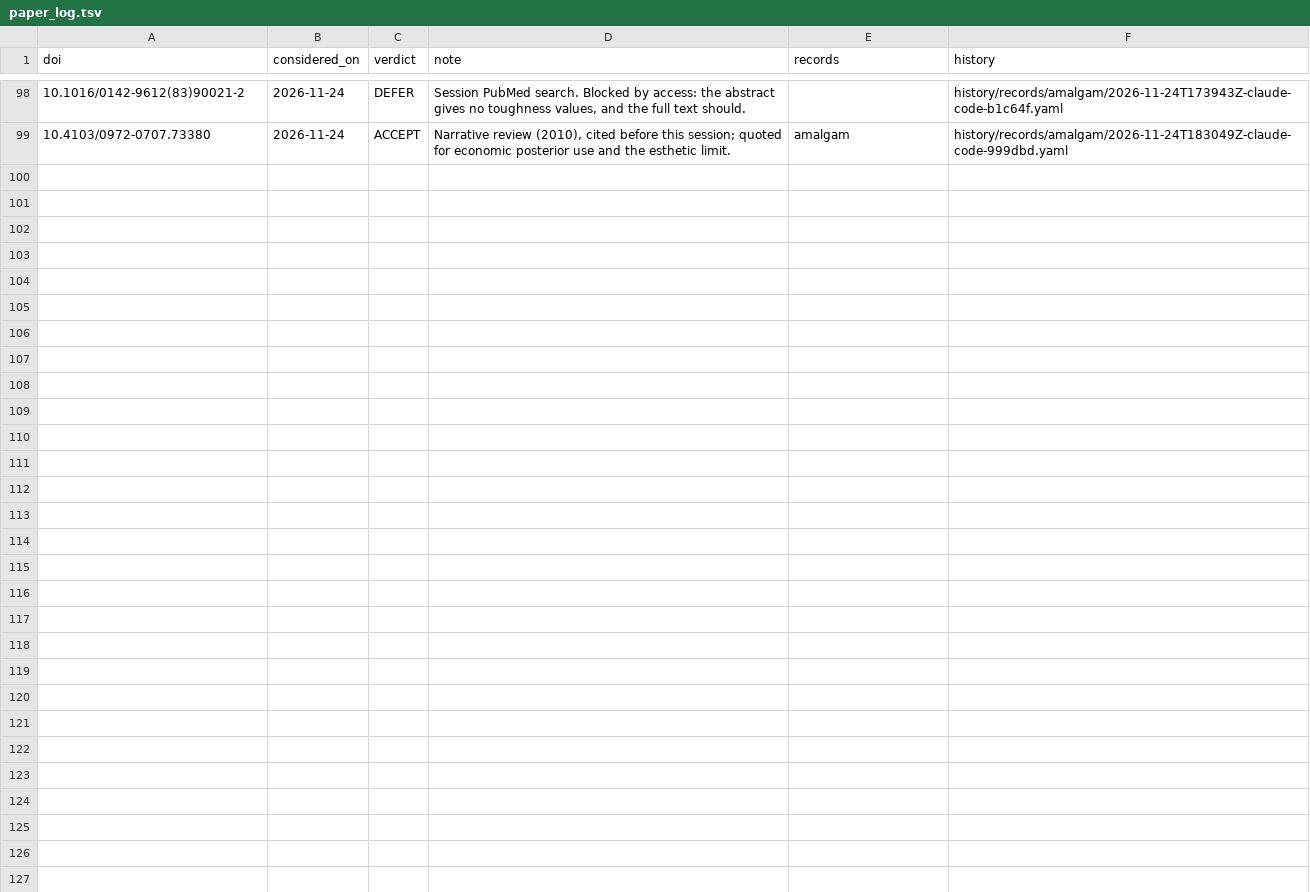
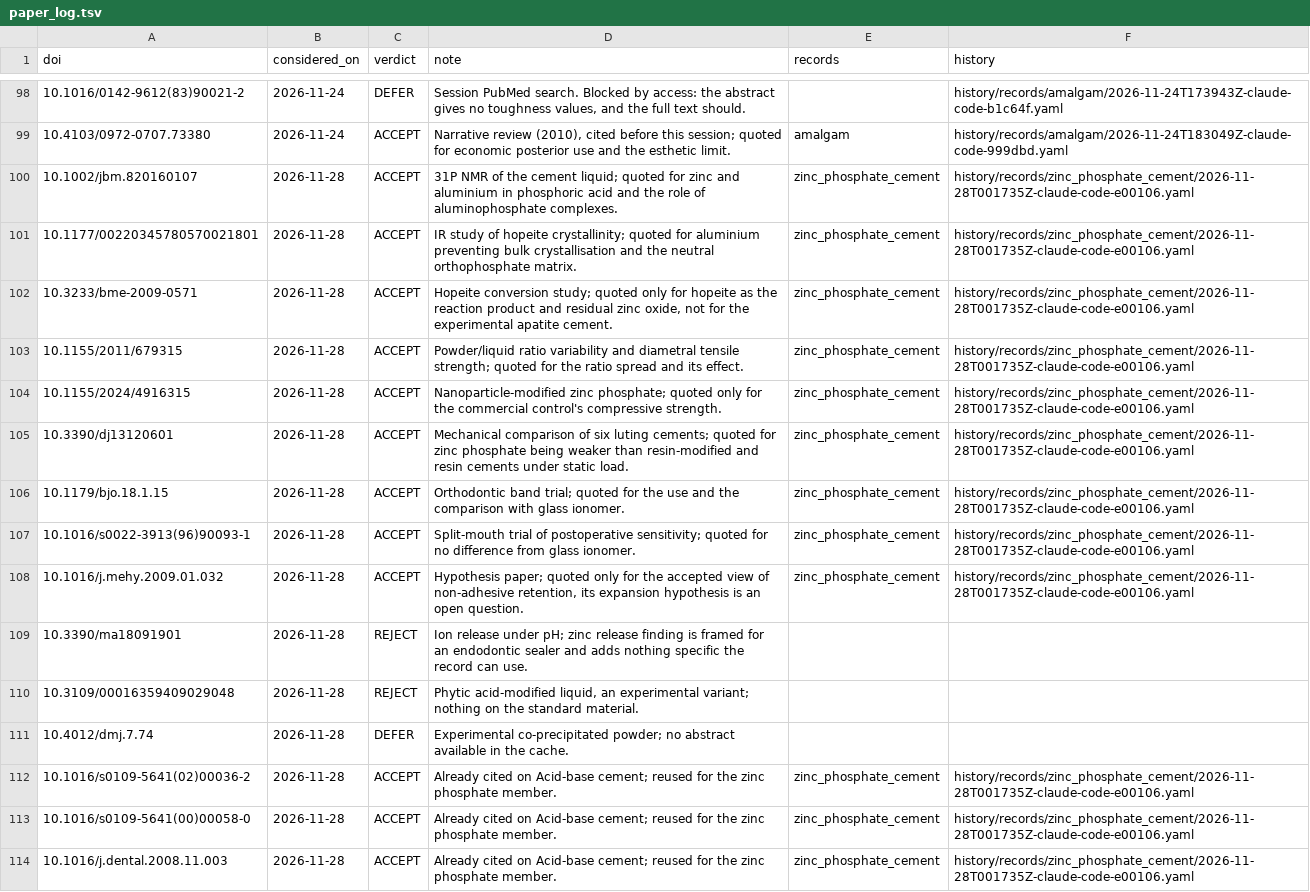
Before and after one commit to caufieldjh/dentamech, a TSV file: curation/paper_log.tsv, drawn as a sheet; only a part is shown, gaps mark what is left out; the diff names each change by its address in the sheet, - before the commit and + after, or states it on an @@ line.

```diff
--- a/curation/paper_log.tsv
+++ b/curation/paper_log.tsv
+row 100: 10.1002/jbm.820160107 | 2026-11-28 | ACCEPT | 31P NMR of the cement liquid; quoted for zinc and aluminium in phosphoric acid and the role of aluminophosphate complexes. | zinc_phosphate_cement | history/records/zinc_phosphate_cement/2026-11-28T001735Z-claude-code-e00106.yaml
+row 101: 10.1177/00220345780570021801 | 2026-11-28 | ACCEPT | IR study of hopeite crystallinity; quoted for aluminium preventing bulk crystallisation and the neutral orthophosphate matrix. | zinc_phosphate_cement | history/records/zinc_phosphate_cement/2026-11-28T001735Z-claude-code-e00106.yaml
+row 102: 10.3233/bme-2009-0571 | 2026-11-28 | ACCEPT | Hopeite conversion study; quoted only for hopeite as the reaction product and residual zinc oxide, not for the experimental apatite cement. | zinc_phosphate_cement | history/records/zinc_phosphate_cement/2026-11-28T001735Z-claude-code-e00106.yaml
+row 103: 10.1155/2011/679315 | 2026-11-28 | ACCEPT | Powder/liquid ratio variability and diametral tensile strength; quoted for the ratio spread and its effect. | zinc_phosphate_cement | history/records/zinc_phosphate_cement/2026-11-28T001735Z-claude-code-e00106.yaml
+row 104: 10.1155/2024/4916315 | 2026-11-28 | ACCEPT | Nanoparticle-modified zinc phosphate; quoted only for the commercial control's compressive strength. | zinc_phosphate_cement | history/records/zinc_phosphate_cement/2026-11-28T001735Z-claude-code-e00106.yaml
+row 105: 10.3390/dj13120601 | 2026-11-28 | ACCEPT | Mechanical comparison of six luting cements; quoted for zinc phosphate being weaker than resin-modified and resin cements under static load. | zinc_phosphate_cement | history/records/zinc_phosphate_cement/2026-11-28T001735Z-claude-code-e00106.yaml
+row 106: 10.1179/bjo.18.1.15 | 2026-11-28 | ACCEPT | Orthodontic band trial; quoted for the use and the comparison with glass ionomer. | zinc_phosphate_cement | history/records/zinc_phosphate_cement/2026-11-28T001735Z-claude-code-e00106.yaml
+row 107: 10.1016/s0022-3913(96)90093-1 | 2026-11-28 | ACCEPT | Split-mouth trial of postoperative sensitivity; quoted for no difference from glass ionomer. | zinc_phosphate_cement | history/records/zinc_phosphate_cement/2026-11-28T001735Z-claude-code-e00106.yaml
+row 108: 10.1016/j.mehy.2009.01.032 | 2026-11-28 | ACCEPT | Hypothesis paper; quoted only for the accepted view of non-adhesive retention, its expansion hypothesis is an open question. | zinc_phosphate_cement | history/records/zinc_phosphate_cement/2026-11-28T001735Z-claude-code-e00106.yaml
+row 109: 10.3390/ma18091901 | 2026-11-28 | REJECT | Ion release under pH; zinc release finding is framed for an endodontic sealer and adds nothing specific the record can use.
+row 110: 10.3109/00016359409029048 | 2026-11-28 | REJECT | Phytic acid-modified liquid, an experimental variant; nothing on the standard material.
+row 111: 10.4012/dmj.7.74 | 2026-11-28 | DEFER | Experimental co-precipitated powder; no abstract available in the cache.
+row 112: 10.1016/s0109-5641(02)00036-2 | 2026-11-28 | ACCEPT | Already cited on Acid-base cement; reused for the zinc phosphate member. | zinc_phosphate_cement | history/records/zinc_phosphate_cement/2026-11-28T001735Z-claude-code-e00106.yaml
+row 113: 10.1016/s0109-5641(00)00058-0 | 2026-11-28 | ACCEPT | Already cited on Acid-base cement; reused for the zinc phosphate member. | zinc_phosphate_cement | history/records/zinc_phosphate_cement/2026-11-28T001735Z-claude-code-e00106.yaml
+row 114: 10.1016/j.dental.2008.11.003 | 2026-11-28 | ACCEPT | Already cited on Acid-base cement; reused for the zinc phosphate member. | zinc_phosphate_cement | history/records/zinc_phosphate_cement/2026-11-28T001735Z-claude-code-e00106.yaml
```
Also changed, not shown: cache/chebi/terms.csv, cache/enums/chemicalentityterm_2f76c81e1e18.csv, 19 other files.
